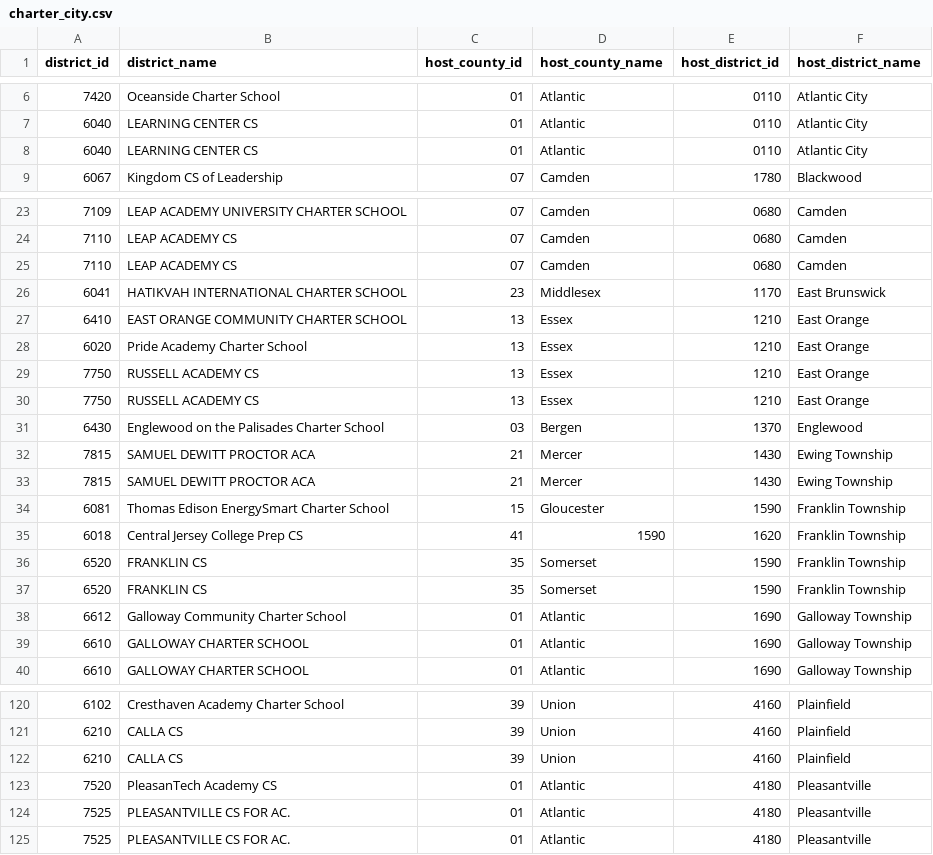
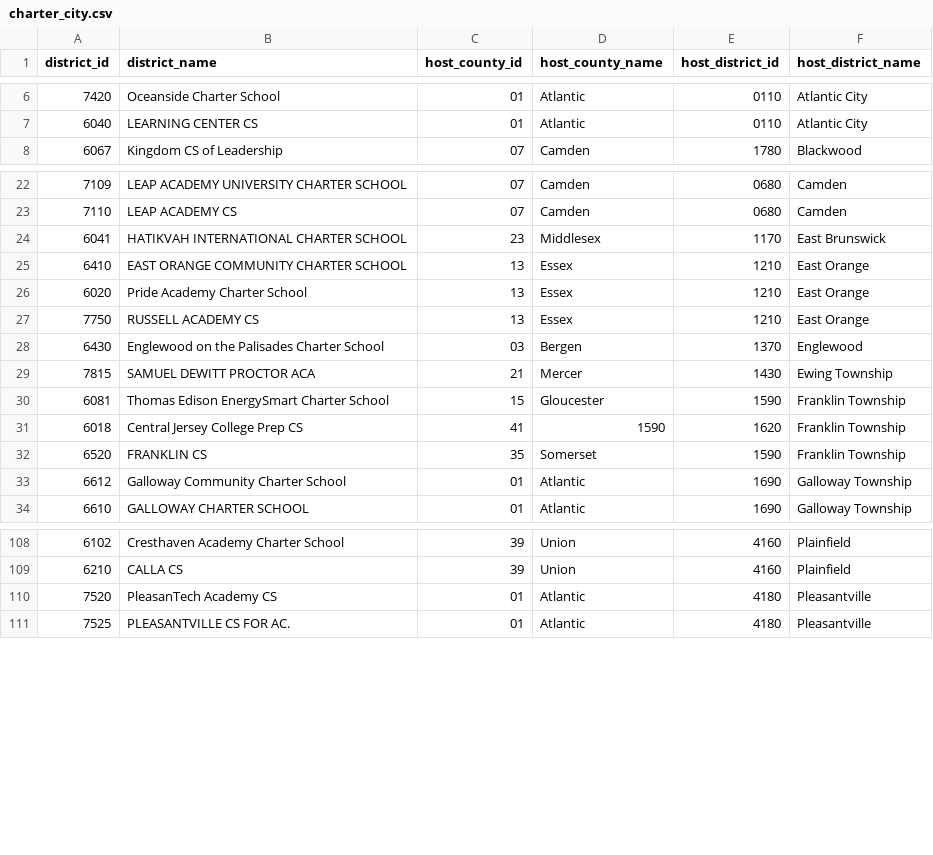
Before and after one commit to almartin82/njschooldata, a CSV file: data-raw/charter_city.csv, drawn as a sheet; only a part is shown, gaps mark what is left out; removed rows and columns are numbered as before the commit, all else as after; the diff covers the shown part only; the diff names each change by its address in the sheet, - before the commit and + after, or states it on an @@ line.

```diff
--- a/data-raw/charter_city.csv
+++ b/data-raw/charter_city.csv
-row 8: 6040 | LEARNING CENTER CS | 01 | Atlantic | 0110 | Atlantic City
-row 25: 7110 | LEAP ACADEMY CS | 07 | Camden | 0680 | Camden
-row 30: 7750 | RUSSELL ACADEMY CS | 13 | Essex | 1210 | East Orange
-row 32: 7815 | SAMUEL DEWITT PROCTOR ACA | 21 | Mercer | 1430 | Ewing Township
-row 37: 6520 | FRANKLIN CS | 35 | Somerset | 1590 | Franklin Township
-row 39: 6610 | GALLOWAY CHARTER SCHOOL | 01 | Atlantic | 1690 | Galloway Township
-row 122: 6210 | CALLA CS | 39 | Union | 4160 | Plainfield
-row 124: 7525 | PLEASANTVILLE CS FOR AC. | 01 | Atlantic | 4180 | Pleasantville
```
Also changed, not shown: 3 added rows and 15 removed rows elsewhere in this file, 48 other files.
